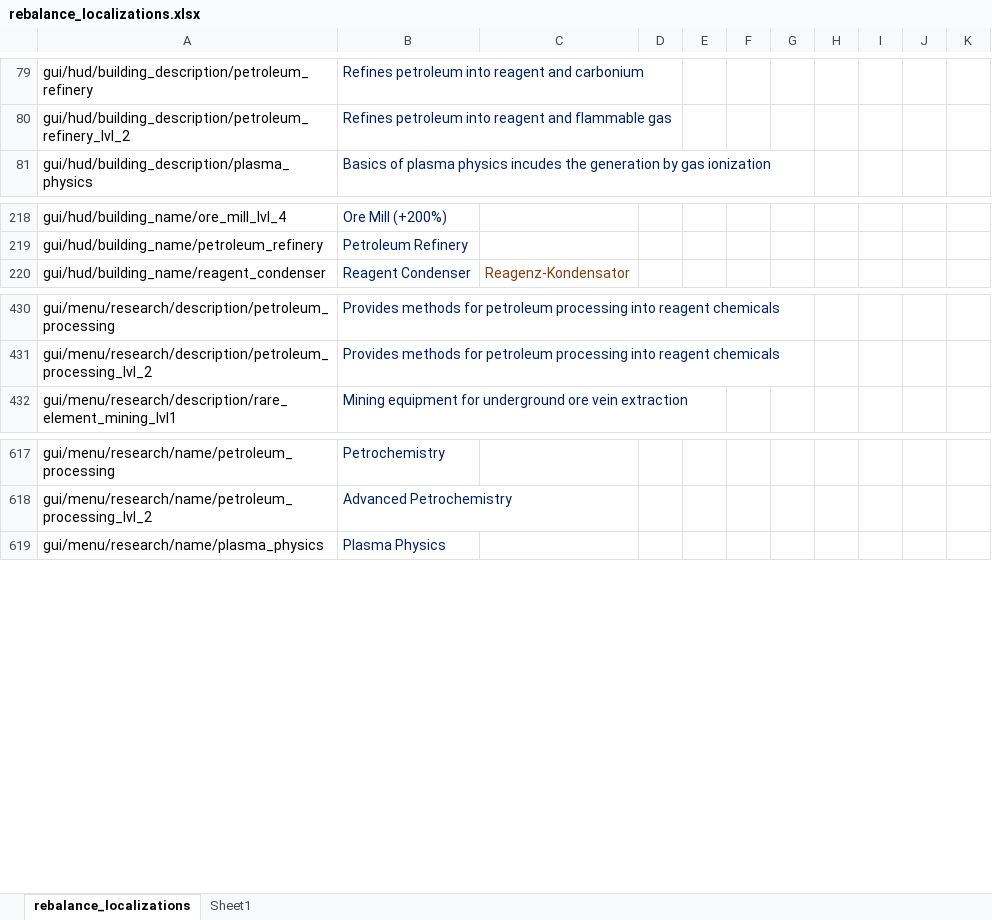
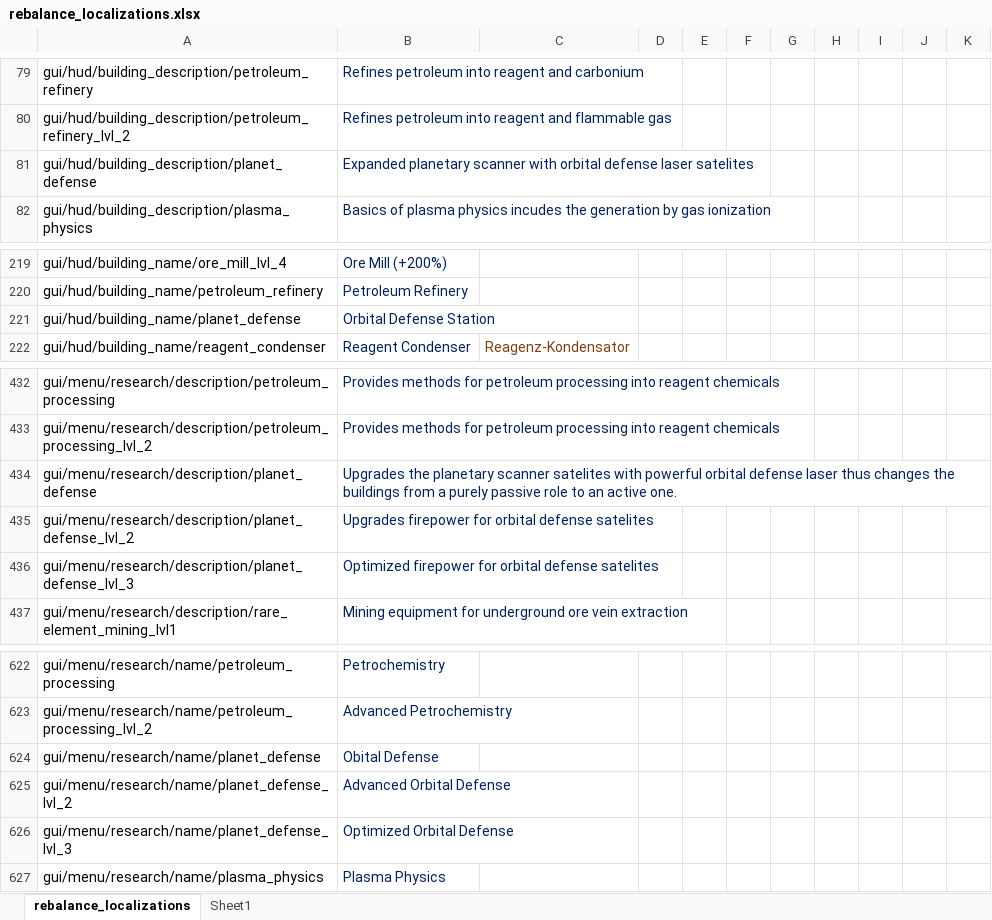
Before and after one commit to TheKilltech/rift_balance, an Excel workbook: gui/rebalance_localizations.xlsx, sheet rebalance_localizations, drawn as a sheet; only a part is shown, gaps mark what is left out; values as stored, in another font and other column widths than the file's, no borders; the diff names each change by its address in the sheet, - before the commit and + after, or states it on an @@ line.

Commit message:
finalized orbital defense for testing

```diff
--- a/gui/rebalance_localizations.xlsx (sheet rebalance_localizations)
+++ b/gui/rebalance_localizations.xlsx (sheet rebalance_localizations)
+row 81: gui/hud/building_description/planet_defense | Expanded planetary scanner with orbital defense laser satelites
+row 221: gui/hud/building_name/planet_defense | Orbital Defense Station
+row 434: gui/menu/research/description/planet_defense | Upgrades the planetary scanner satelites with powerful orbital defense laser thus changes the buildings from a purely passive role to an active one.
+row 435: gui/menu/research/description/planet_defense_lvl_2 | Upgrades firepower for orbital defense satelites
+row 436: gui/menu/research/description/planet_defense_lvl_3 | Optimized firepower for orbital defense satelites
+row 624: gui/menu/research/name/planet_defense | Obital Defense
+row 625: gui/menu/research/name/planet_defense_lvl_2 | Advanced Orbital Defense
+row 626: gui/menu/research/name/planet_defense_lvl_3 | Optimized Orbital Defense
```
Also changed, not shown: sheet Sheet1, 6 other files.
